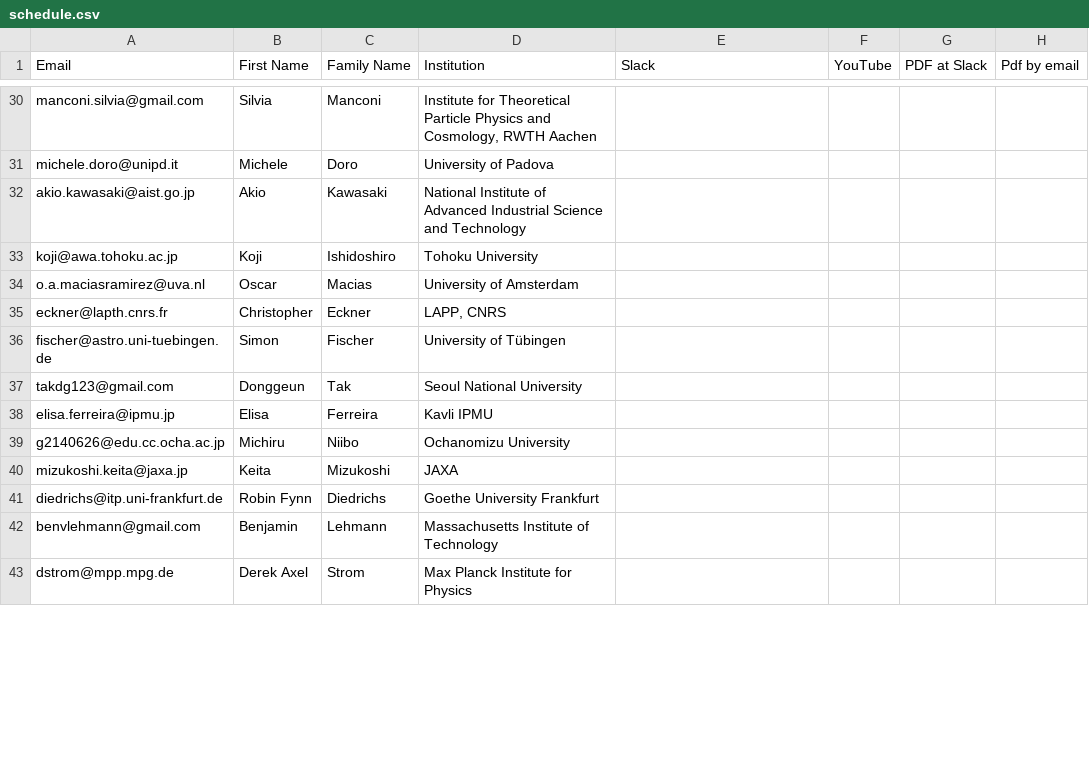
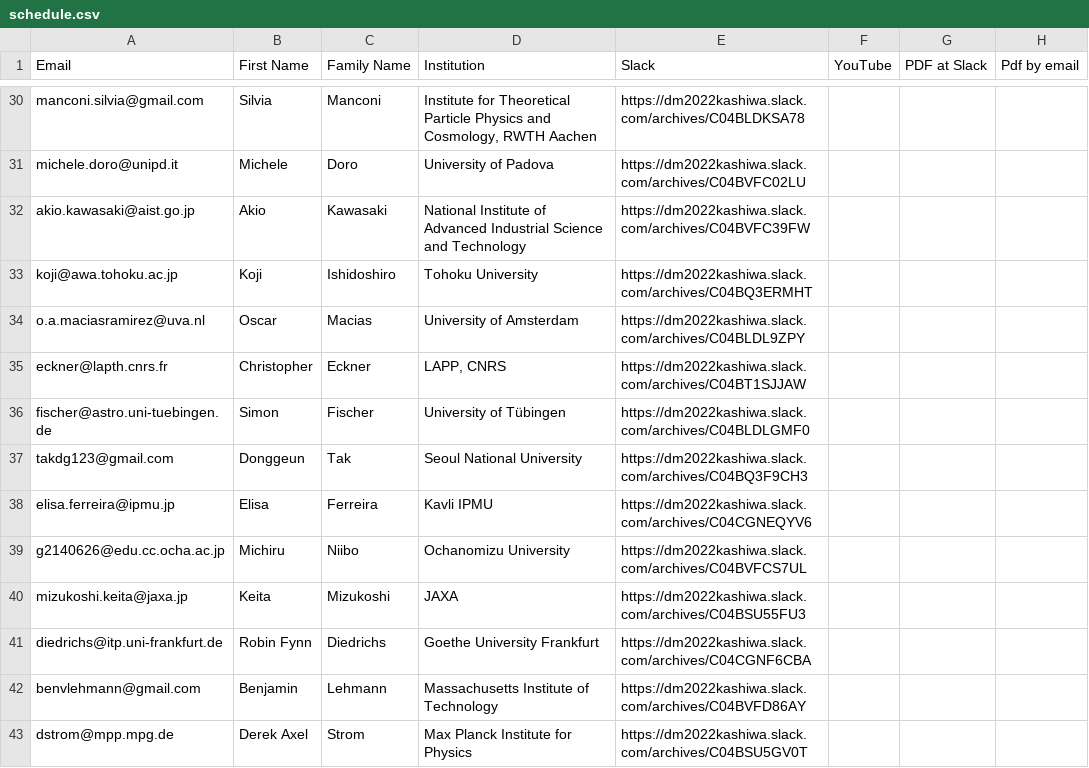
Before and after one commit to moritzhuetten/sazerac_template, a CSV file: data/schedule.csv, drawn as a sheet; only a part is shown, gaps mark what is left out; the diff covers the shown part only; the diff names each change by its address in the sheet, - before the commit and + after, or states it on an @@ line.

```diff
--- a/data/schedule.csv
+++ b/data/schedule.csv
-E30 (Slack): (empty)
+E30 (Slack): https://dm2022kashiwa.slack.com/archives/C04BLDKSA78
-E31 (Slack): (empty)
+E31 (Slack): https://dm2022kashiwa.slack.com/archives/C04BVFC02LU
-E32 (Slack): (empty)
+E32 (Slack): https://dm2022kashiwa.slack.com/archives/C04BVFC39FW
-E33 (Slack): (empty)
+E33 (Slack): https://dm2022kashiwa.slack.com/archives/C04BQ3ERMHT
-E34 (Slack): (empty)
+E34 (Slack): https://dm2022kashiwa.slack.com/archives/C04BLDL9ZPY
-E35 (Slack): (empty)
+E35 (Slack): https://dm2022kashiwa.slack.com/archives/C04BT1SJJAW
-E36 (Slack): (empty)
+E36 (Slack): https://dm2022kashiwa.slack.com/archives/C04BLDLGMF0
-E37 (Slack): (empty)
+E37 (Slack): https://dm2022kashiwa.slack.com/archives/C04BQ3F9CH3
-E38 (Slack): (empty)
+E38 (Slack): https://dm2022kashiwa.slack.com/archives/C04CGNEQYV6
-E39 (Slack): (empty)
+E39 (Slack): https://dm2022kashiwa.slack.com/archives/C04BVFCS7UL
-E40 (Slack): (empty)
+E40 (Slack): https://dm2022kashiwa.slack.com/archives/C04BSU55FU3
-E41 (Slack): (empty)
+E41 (Slack): https://dm2022kashiwa.slack.com/archives/C04CGNF6CBA
-E42 (Slack): (empty)
+E42 (Slack): https://dm2022kashiwa.slack.com/archives/C04BVFD86AY
-E43 (Slack): (empty)
+E43 (Slack): https://dm2022kashiwa.slack.com/archives/C04BSU5GV0T
```
Also changed, not shown: 53 added rows and 30 edited cells elsewhere in this file, data/posters.csv, 2 other files.
